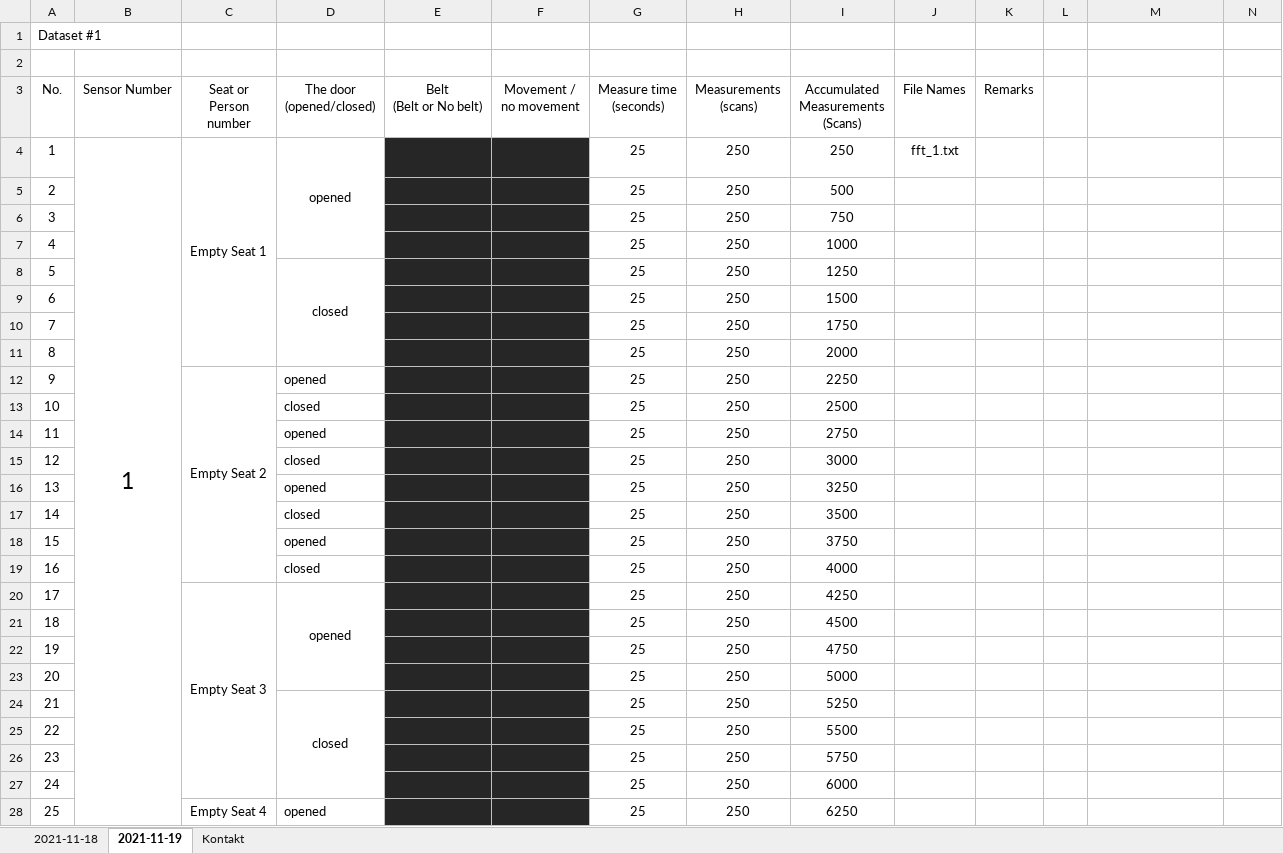
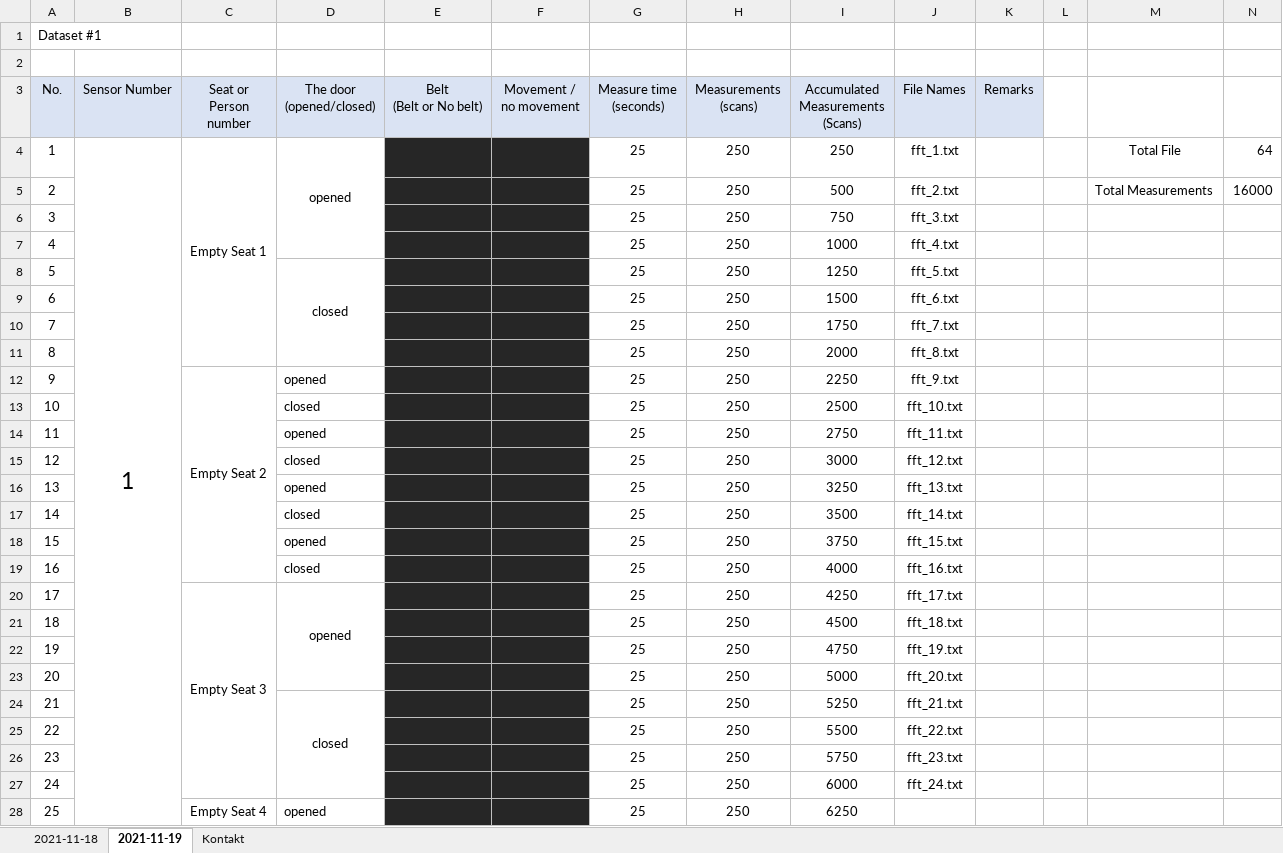
Before and after one commit to ML-AIS/ML-AIS-Sensor-Project-2021, an Excel workbook: Data/Data_detail.xlsx, sheet 2021-11-19, drawn as a sheet; only a part is shown; values as stored, in another font and other column widths than the file's, no borders; the diff covers the shown part only; the diff names each change by its address in the sheet, - before the commit and + after, or states it on an @@ line.

```diff
--- a/Data/Data_detail.xlsx (sheet 2021-11-19)
+++ b/Data/Data_detail.xlsx (sheet 2021-11-19)
-A3:K3 fill: none
+A3:K3 fill: #DAE3F3
-B4:B115 merged
+B4:B163 merged
-M4: (empty)
+M4: Total File
-N4: (empty)
+N4: 64
-J5 (File Names): (empty)
+J5 (File Names): fft_2.txt
-M5: (empty)
+M5: Total Measurements
-N5: (empty)
+N5: 16000
-J6 (File Names): (empty)
+J6 (File Names): fft_3.txt
-J7 (File Names): (empty)
+J7 (File Names): fft_4.txt
-J8 (File Names): (empty)
+J8 (File Names): fft_5.txt
-J9 (File Names): (empty)
+J9 (File Names): fft_6.txt
-J10 (File Names): (empty)
+J10 (File Names): fft_7.txt
-J11 (File Names): (empty)
+J11 (File Names): fft_8.txt
-J12 (File Names): (empty)
+J12 (File Names): fft_9.txt
-J13 (File Names): (empty)
+J13 (File Names): fft_10.txt
-J14 (File Names): (empty)
+J14 (File Names): fft_11.txt
-J15 (File Names): (empty)
+J15 (File Names): fft_12.txt
-J16 (File Names): (empty)
+J16 (File Names): fft_13.txt
-J17 (File Names): (empty)
+J17 (File Names): fft_14.txt
-J18 (File Names): (empty)
+J18 (File Names): fft_15.txt
-J19 (File Names): (empty)
+J19 (File Names): fft_16.txt
-J20 (File Names): (empty)
+J20 (File Names): fft_17.txt
-J21 (File Names): (empty)
+J21 (File Names): fft_18.txt
-J22 (File Names): (empty)
+J22 (File Names): fft_19.txt
-J23 (File Names): (empty)
+J23 (File Names): fft_20.txt
-J24 (File Names): (empty)
+J24 (File Names): fft_21.txt
-J25 (File Names): (empty)
+J25 (File Names): fft_22.txt
-J26 (File Names): (empty)
+J26 (File Names): fft_23.txt
-J27 (File Names): (empty)
+J27 (File Names): fft_24.txt
```
Also changed, not shown: 40 edited cells and cell formats elsewhere in this sheet, sheet 2021-11-18, formulas that keep their value.
